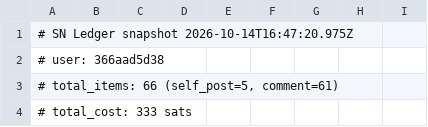
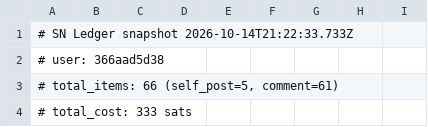
Before and after one commit to TheOnlyXic/sn-monetization-runtime, a TSV file: data/ledger/2026-10-14.tsv, drawn as a sheet; only a part is shown.

```diff
--- a/data/ledger/2026-10-14.tsv
+++ b/data/ledger/2026-10-14.tsv
@@ -1,2 +1,2 @@
-# SN Ledger snapshot 2026-10-14T16:47:20.975Z
+# SN Ledger snapshot 2026-10-14T21:22:33.733Z
 # user: 366aad5d38
```
Also changed, not shown: data/ledger/balance_history.tsv, data/ledger/earnings_log.tsv, 1 other file.
